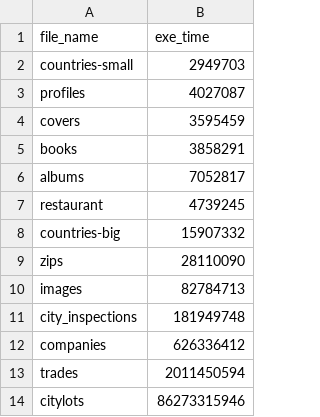
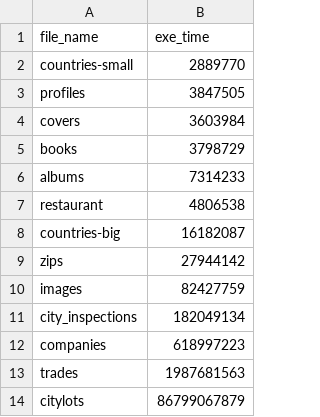
Before and after one commit to jiezhoucs/checkedc-safe-mm-misc, a CSV file: eval/perf_data/parson/checked/result.1.csv, drawn as a sheet.

Commit message:
[parson perf] Added updated parson perf data.

```diff
--- a/eval/perf_data/parson/checked/result.1.csv
+++ b/eval/perf_data/parson/checked/result.1.csv
@@ -1,14 +1,14 @@
 file_name,exe_time
-countries-small,2949703
-profiles,4027087
-covers,3595459
-books,3858291
-albums,7052817
-restaurant,4739245
-countries-big,15907332
-zips,28110090
-images,82784713
-city_inspections,181949748
-companies,626336412
-trades,2011450594
-citylots,86273315946
+countries-small,2889770
+profiles,3847505
+covers,3603984
+books,3798729
+albums,7314233
+restaurant,4806538
+countries-big,16182087
+zips,27944142
+images,82427759
+city_inspections,182049134
+companies,618997223
+trades,1987681563
+citylots,86799067879
```
Also changed, not shown: eval/perf_data/parson/checked/result.10.csv, eval/perf_data/parson/checked/result.11.csv, 38 other files.
